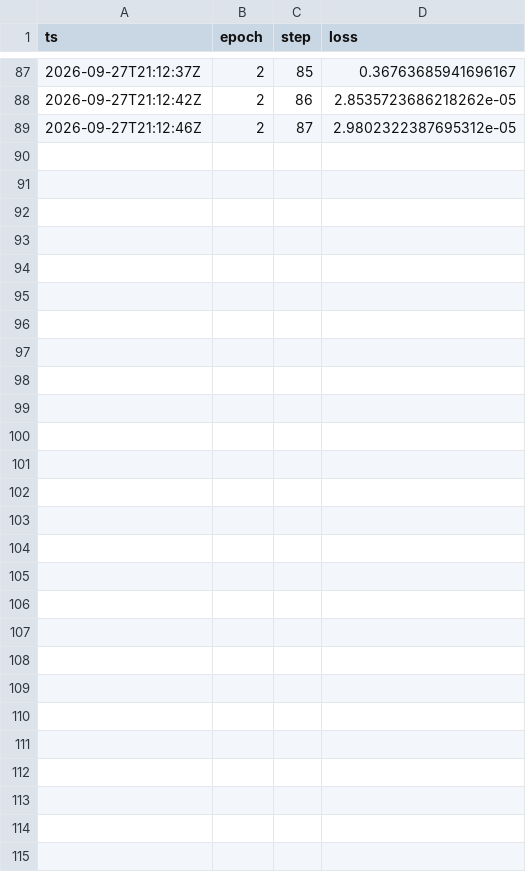
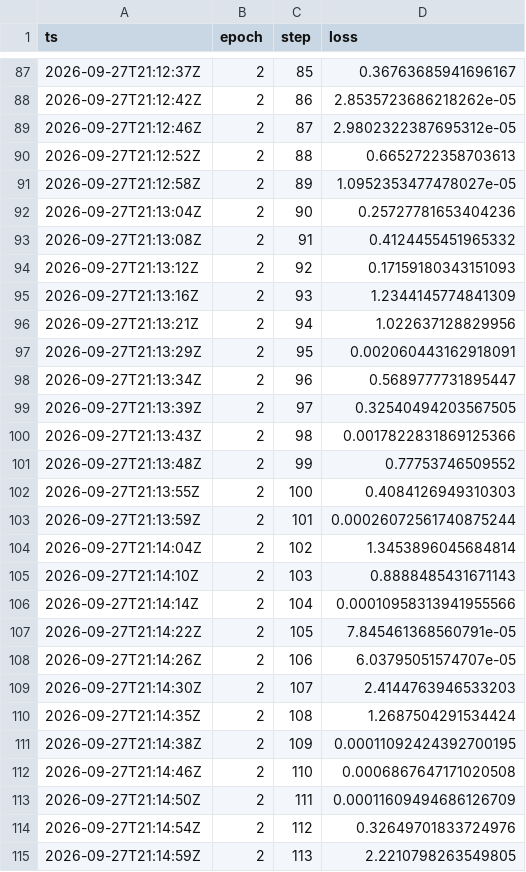
Before and after one commit to peterolkhov/customsecuritymodel, a CSV file: demo/loss-full.csv, drawn as a sheet; only a part is shown, gaps mark what is left out.

Commit message:
demo: refresh loss curve + telemetry

```diff
--- a/demo/loss-full.csv
+++ b/demo/loss-full.csv
@@ -89 +89,27 @@ ts,epoch,step,loss
 2026-09-27T21:12:46Z,2,87,2.9802322387695312e-05
+2026-09-27T21:12:52Z,2,88,0.6652722358703613
+2026-09-27T21:12:58Z,2,89,1.0952353477478027e-05
+2026-09-27T21:13:04Z,2,90,0.25727781653404236
+2026-09-27T21:13:08Z,2,91,0.4124455451965332
+2026-09-27T21:13:12Z,2,92,0.17159180343151093
+2026-09-27T21:13:16Z,2,93,1.2344145774841309
+2026-09-27T21:13:21Z,2,94,1.022637128829956
+2026-09-27T21:13:29Z,2,95,0.002060443162918091
+2026-09-27T21:13:34Z,2,96,0.5689777731895447
+2026-09-27T21:13:39Z,2,97,0.32540494203567505
+2026-09-27T21:13:43Z,2,98,0.0017822831869125366
+2026-09-27T21:13:48Z,2,99,0.77753746509552
+2026-09-27T21:13:55Z,2,100,0.4084126949310303
+2026-09-27T21:13:59Z,2,101,0.00026072561740875244
+2026-09-27T21:14:04Z,2,102,1.3453896045684814
+2026-09-27T21:14:10Z,2,103,0.8888485431671143
+2026-09-27T21:14:14Z,2,104,0.00010958313941955566
+2026-09-27T21:14:22Z,2,105,7.845461368560791e-05
+2026-09-27T21:14:26Z,2,106,6.03795051574707e-05
+2026-09-27T21:14:30Z,2,107,2.4144763946533203
+2026-09-27T21:14:35Z,2,108,1.2687504291534424
+2026-09-27T21:14:38Z,2,109,0.00011092424392700195
+2026-09-27T21:14:46Z,2,110,0.0006867647171020508
+2026-09-27T21:14:50Z,2,111,0.00011609494686126709
+2026-09-27T21:14:54Z,2,112,0.32649701833724976
+2026-09-27T21:14:59Z,2,113,2.2210798263549805
```
Also changed, not shown: 3 other files.
